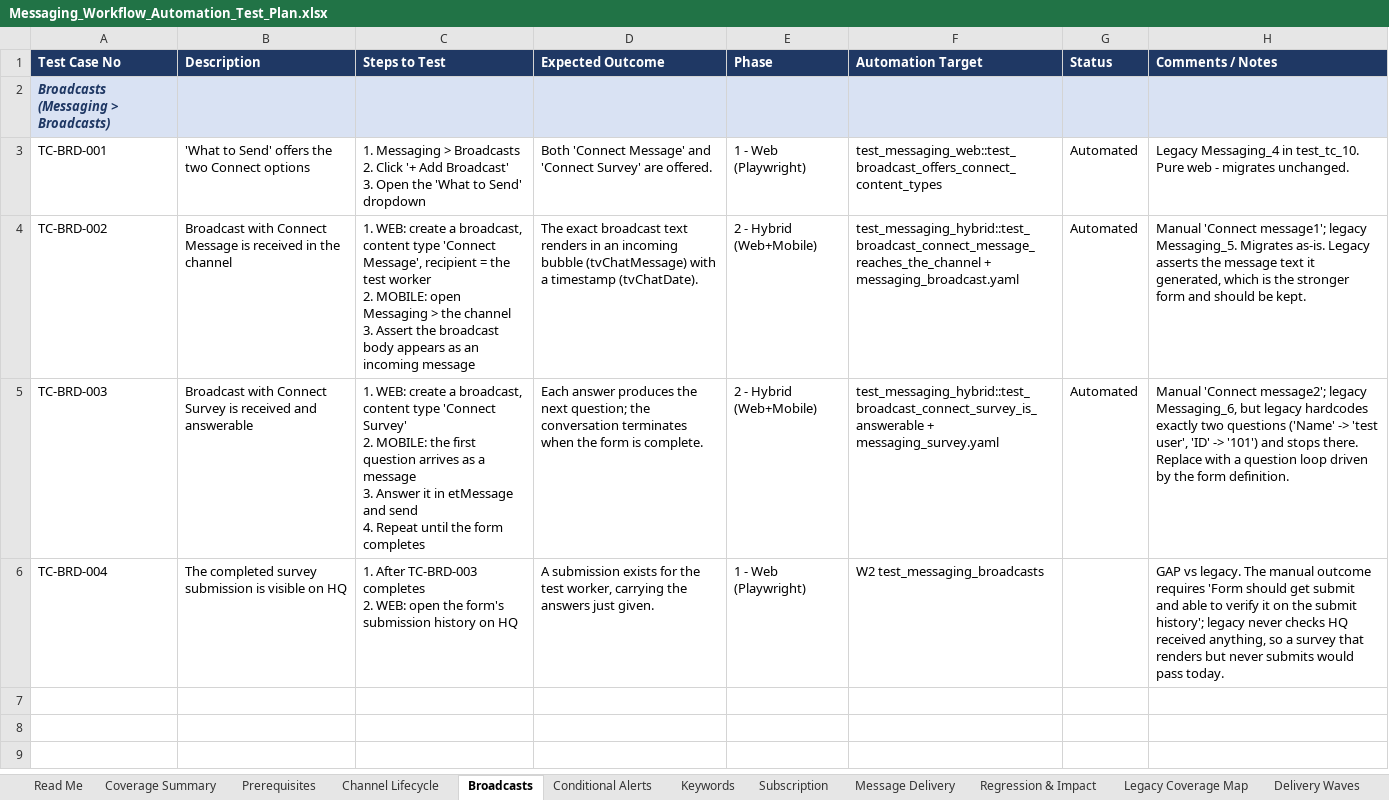
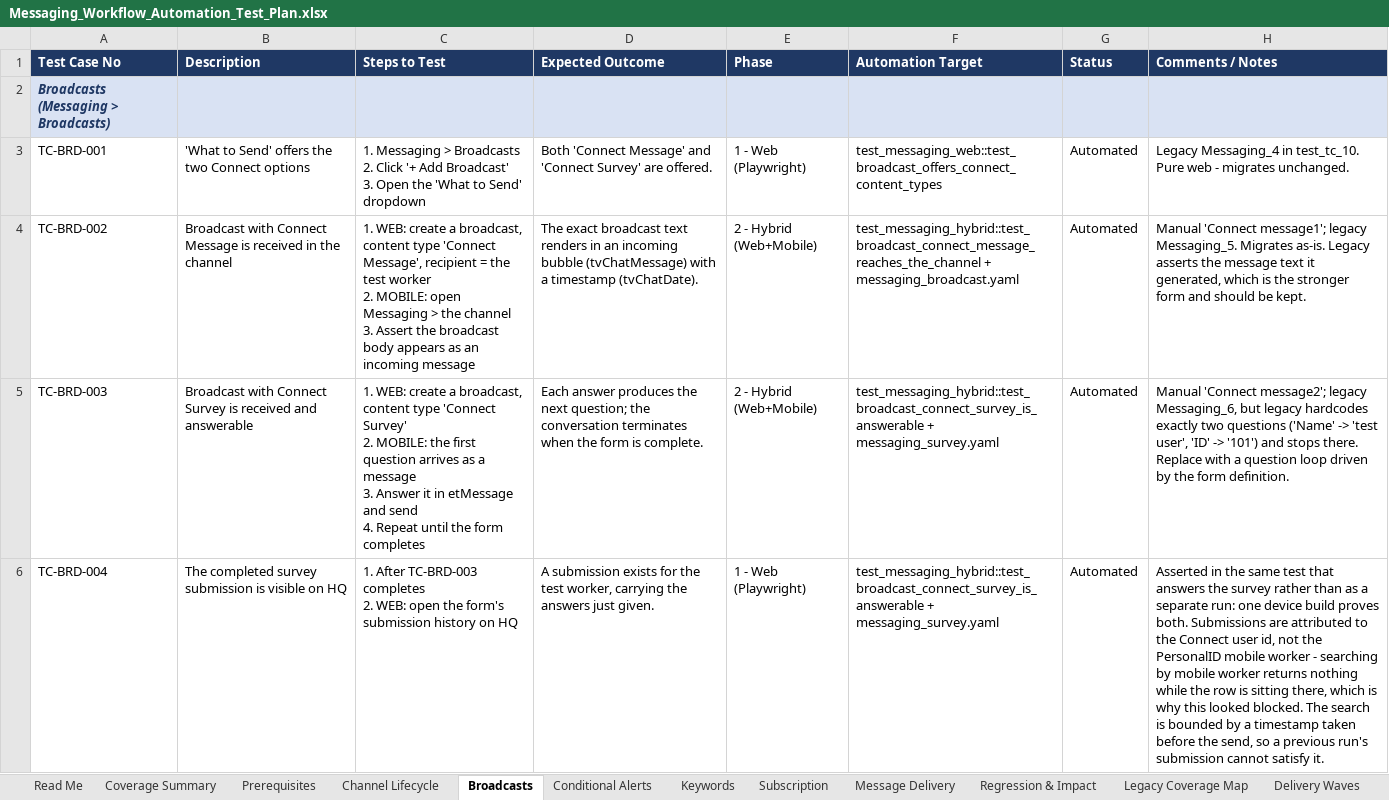
Before and after one commit to dimagi/dimagi-qa-ccc, an Excel workbook: Messaging_Workflow_Automation_Test_Plan.xlsx, sheet Broadcasts, drawn as a sheet; values as stored, in another font and other column widths than the file's, no borders; the diff names each change by its address in the sheet, - before the commit and + after, or states it on an @@ line.

```diff
--- a/Messaging_Workflow_Automation_Test_Plan.xlsx (sheet Broadcasts)
+++ b/Messaging_Workflow_Automation_Test_Plan.xlsx (sheet Broadcasts)
-F6 (Automation Target): W2 test_messaging_broadcasts
+F6 (Automation Target): test_messaging_hybrid::test_broadcast_connect_survey_is_answerable + messaging_survey.yaml
-G6 (Status): (empty)
+G6 (Status): Automated
-H6 (Comments / Notes): GAP vs legacy. The manual outcome requires 'Form should get submit and able to verify it on the submit history'; legacy never checks HQ received anything, so a survey that renders but never submits would pass today.
+H6 (Comments / Notes): Asserted in the same test that answers the survey rather than as a separate run: one device build proves both. Submissions are attributed to the Connect user id, not the PersonalID mobile worker - searching by mobile worker returns nothing while the row is sitting there, which is why this looked blocked. The search is bounded by a timestamp taken before the send, so a previous run's submission cannot satisfy it.
```
Also changed, not shown: sheet Channel Lifecycle, sheet Keywords, sheet Conditional Alerts.
